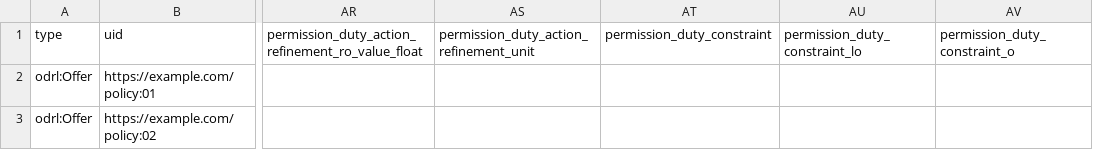
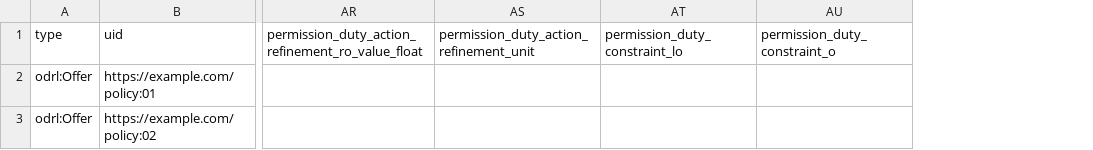
Before and after one commit to wilkinsonlab/odrl-cce-models, a CSV file: Clinical Care.csv, drawn as a sheet; only a part is shown, gaps mark what is left out; the diff names each change by its address in the sheet, - before the commit and + after, or states it on an @@ line.

```diff
--- a/Clinical Care.csv
+++ b/Clinical Care.csv
-column AT, row 1: permission_duty_constraint
```
Also changed, not shown: Clinical Research.csv, Disease Specific Use.csv, 7 other files.
